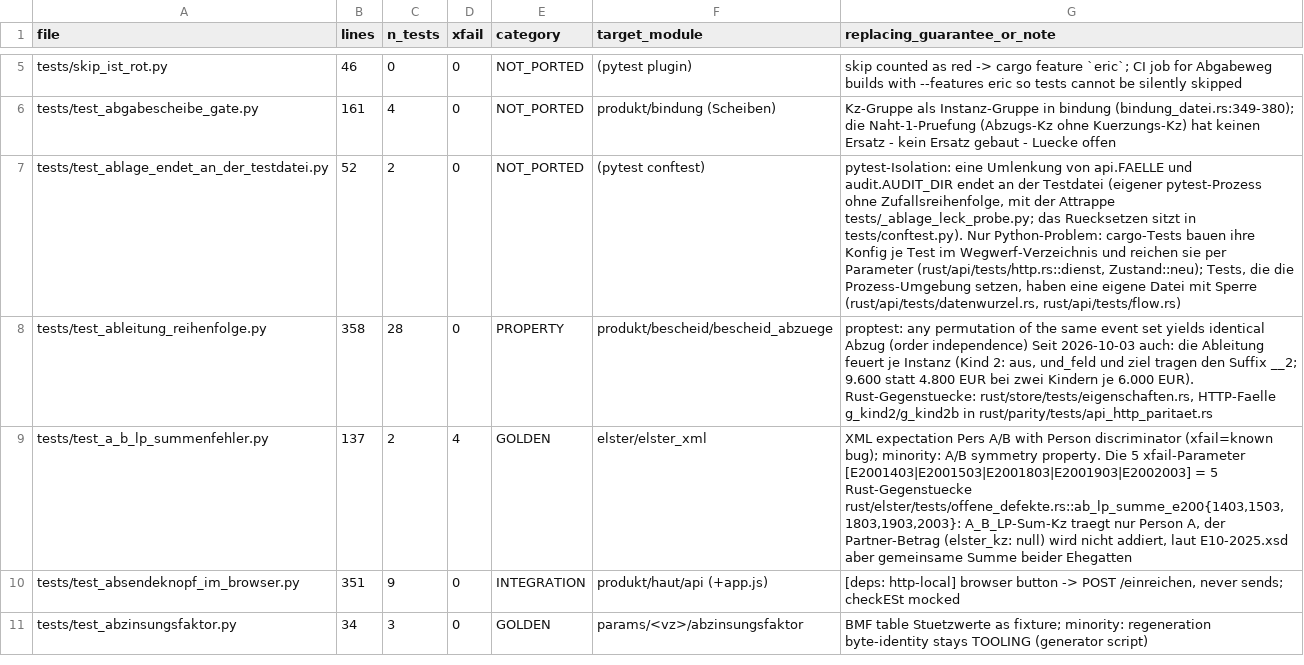
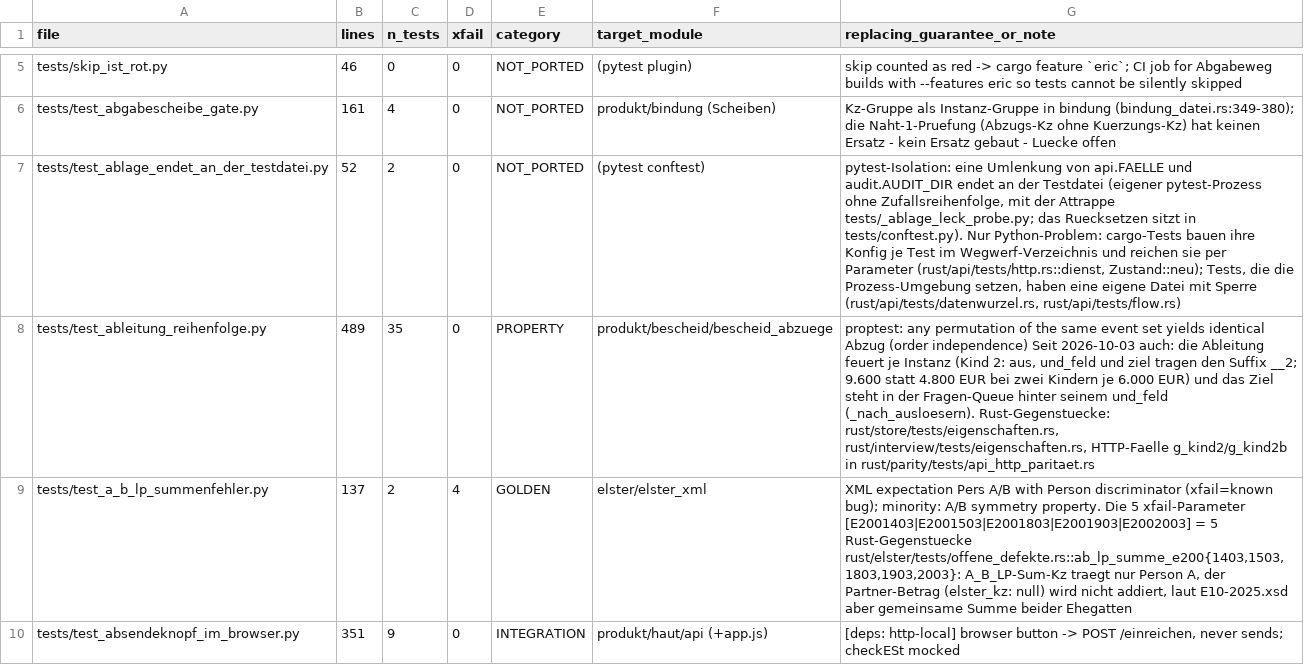
Before and after one commit to juliuswiener/taxgraph, a TSV file: rust/TESTMAP.tsv, drawn as a sheet; only a part is shown, gaps mark what is left out; the shorter side is filled out with more unchanged rows; the diff covers the shown part only; the diff names each change by its address in the sheet, - before the commit and + after, or states it on an @@ line.

Commit message:
fix(interview): das Ableitungsziel steht in der Fragen-Queue hinter seinem und_feld
`_themen_folge` ordnet nur THEMEN nach `ableitung.aus`; innerhalb eines Themas entschied die Klasse:
`kind_unter_14_haushaltszugehoerig` ist ein Gate (Gewicht > 0), sein und_feld
`…haushaltszugehoerigkeit_zeitraum` ein Slot, und Gates stehen vor Slots. Wer der Queue folgte,
beantwortete das Ziel, bevor die Ableitung feuern konnte — ein „Nein" kostet den Abzug. Gemessen
auf 431ca41c nach dem Instanz-Fix, Geburtsdatum bekannt: Ziel Platz 209, Zeitraum Platz 211
(`api.fragen`); leere Queue 331 gegen 333.

Neu: `_nach_ausloesern` (Python) / `nach_ausloesern` (Rust) hinter `_nach_vordruck`: ein Feld mit
`ableitung` rueckt direkt hinter den letzten Ausloeser (`aus`, `und_feld`) seines Themas, der noch
weiter hinten steht. Das Ziel bleibt eine Frage (Rueckfall bei Kind ueber 14 oder fehlender Quelle);
nur seine Stelle aendert sich, die Menge bleibt gleich. Ausloeser mit eigener `ableitung` zaehlen
nicht (keine Ketten).

`test_gates_stehen_nach_gewicht_absteigend` nimmt Ableitungsziele aus der Gate-vor-Slot-Regel aus:
das Ziel ist die einzige gewollte Ausnahme.

Rot vor dem Fix: Python 6 Tests (`tests/test_ableitung_reihenfolge.py`, davon einer ueber
`api.fragen`), Rust 2 (`rust/interview/tests/eigenschaften.rs`). Mutation: ohne den Aufruf sind
beide Seiten rot; mit nur einer Seite ohne ihn meldet `interview_paritaet` 3.346 von 4.004
`naechste_fragen`-Aufrufen als Abweichung.

```diff
--- a/rust/TESTMAP.tsv
+++ b/rust/TESTMAP.tsv
-B8 (lines): 358
+B8 (lines): 489
-C8 (n_tests): 28
+C8 (n_tests): 35
-G8 (replacing_guarantee_or_note): …je 6.000 EUR). Rust-Gegenstuecke: rust/store/tests/eigenschaften.rs, HTTP-Faelle g_kind2/g_kind2b…
+G8 (replacing_guarantee_or_note): …je 6.000 EUR) und das Ziel steht in der Fragen-Queue hinter seinem und_feld (_nach_ausloesern). Rust-Gegenstuecke: rust/store/tests/eigenschaften.rs, rust/interview/tests/eigenschaften.rs, HTTP-Faelle g_kind2/g_kind2b…
```
Also changed, not shown: 4 edited cells elsewhere in this file, 5 other files.
